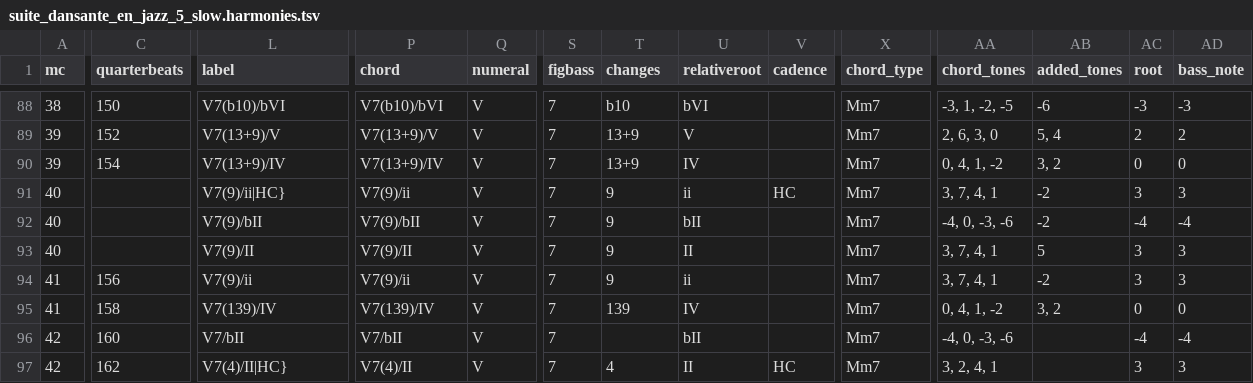
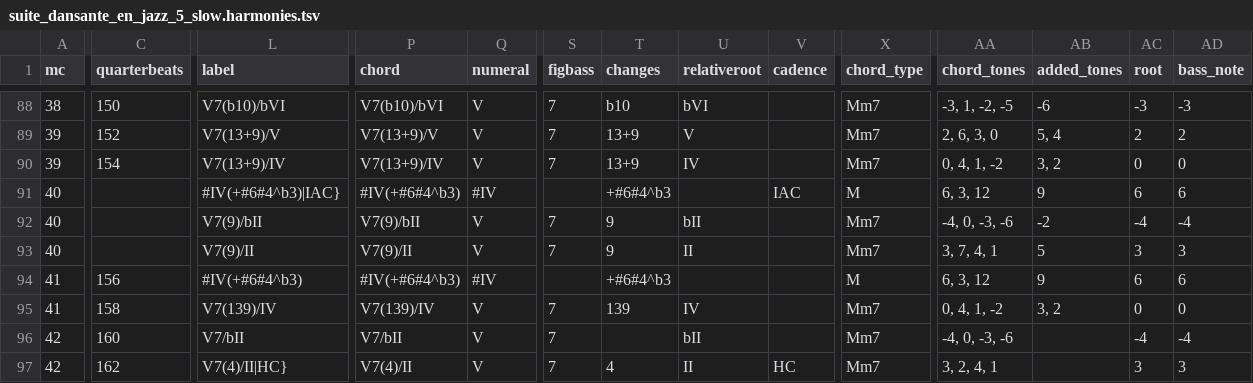
Before and after one commit to DCMLab/schulhoff_suite_dansante_en_jazz, a TSV file: harmonies/suite_dansante_en_jazz_5_slow.harmonies.tsv, drawn as a sheet; only a part is shown, gaps mark what is left out; the diff names each change by its address in the sheet, - before the commit and + after, or states it on an @@ line.

```diff
--- a/harmonies/suite_dansante_en_jazz_5_slow.harmonies.tsv
+++ b/harmonies/suite_dansante_en_jazz_5_slow.harmonies.tsv
-L91 (label): V7(9)/ii|HC}
+L91 (label): #IV(+#6#4^b3)|IAC}
-P91 (chord): V7(9)/ii
+P91 (chord): #IV(+#6#4^b3)
-Q91 (numeral): V
+Q91 (numeral): #IV
-S91 (figbass): 7
+S91 (figbass): (empty)
-T91 (changes): 9
+T91 (changes): +#6#4^b3
-U91 (relativeroot): ii
+U91 (relativeroot): (empty)
-V91 (cadence): HC
+V91 (cadence): IAC
-X91 (chord_type): Mm7
+X91 (chord_type): M
-AA91 (chord_tones): 3, 7, 4, 1
+AA91 (chord_tones): 6, 3, 12
-AB91 (added_tones): -2
+AB91 (added_tones): 9
-AC91 (root): 3
+AC91 (root): 6
-AD91 (bass_note): 3
+AD91 (bass_note): 6
-L94 (label): V7(9)/ii
+L94 (label): #IV(+#6#4^b3)
-P94 (chord): V7(9)/ii
+P94 (chord): #IV(+#6#4^b3)
-Q94 (numeral): V
+Q94 (numeral): #IV
-S94 (figbass): 7
+S94 (figbass): (empty)
-T94 (changes): 9
+T94 (changes): +#6#4^b3
-U94 (relativeroot): ii
+U94 (relativeroot): (empty)
-X94 (chord_type): Mm7
+X94 (chord_type): M
-AA94 (chord_tones): 3, 7, 4, 1
+AA94 (chord_tones): 6, 3, 12
-AB94 (added_tones): -2
+AB94 (added_tones): 9
-AC94 (root): 3
+AC94 (root): 6
-AD94 (bass_note): 3
+AD94 (bass_note): 6
```
Also changed, not shown: chords/suite_dansante_en_jazz_5_slow.chords.tsv, reviewed/suite_dansante_en_jazz_5_slow_reviewed.tsv, 8 other files.
